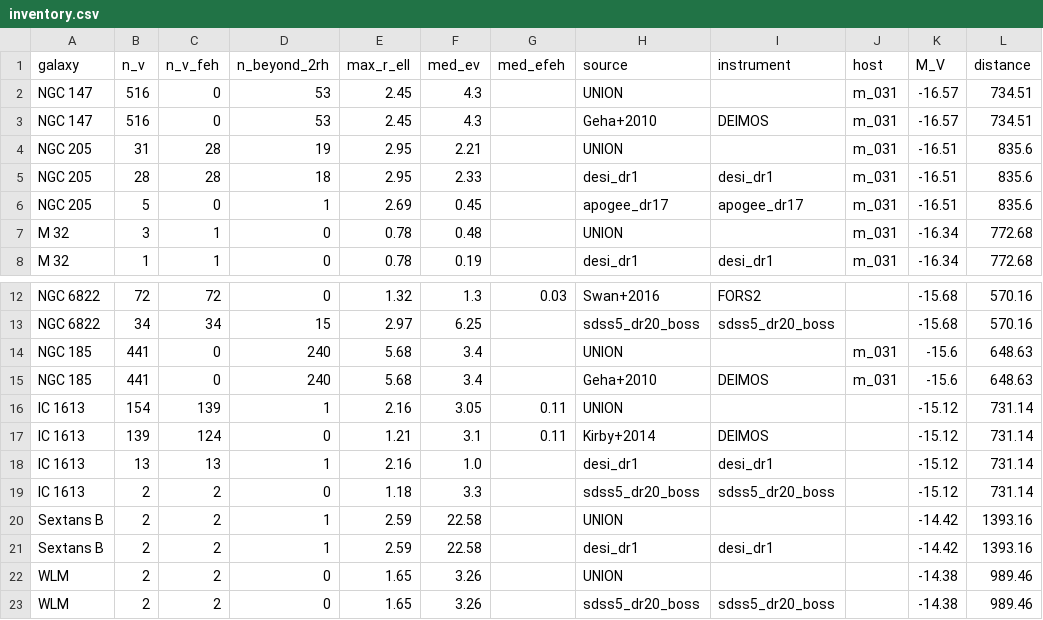
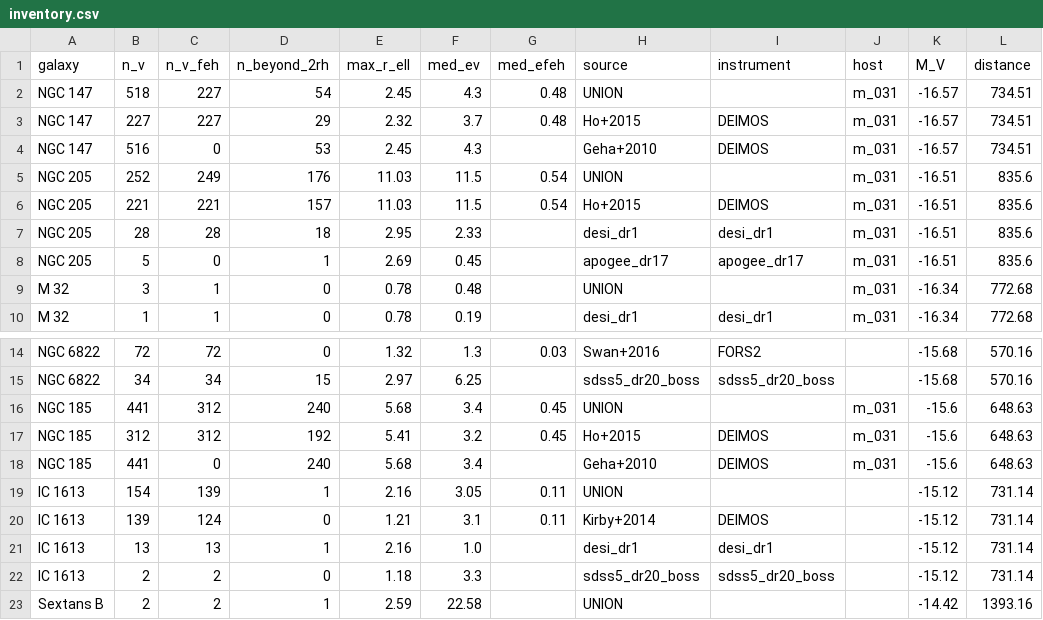
Before and after one commit to vasilybelokurov/old_disks, a CSV file: data/inventory.csv, drawn as a sheet; only a part is shown, gaps mark what is left out; the shorter side is filled out with more unchanged rows.

```diff
--- a/data/inventory.csv
+++ b/data/inventory.csv
@@ -1,5 +1,7 @@
 galaxy,n_v,n_v_feh,n_beyond_2rh,max_r_ell,med_ev,med_efeh,source,instrument,host,M_V,distance
-NGC 147,516,0,53,2.45,4.3,,UNION,,m_031,-16.57,734.51
+NGC 147,518,227,54,2.45,4.3,0.48,UNION,,m_031,-16.57,734.51
+NGC 147,227,227,29,2.32,3.7,0.48,Ho+2015,DEIMOS,m_031,-16.57,734.51
 NGC 147,516,0,53,2.45,4.3,,Geha+2010,DEIMOS,m_031,-16.57,734.51
-NGC 205,31,28,19,2.95,2.21,,UNION,,m_031,-16.51,835.6
+NGC 205,252,249,176,11.03,11.5,0.54,UNION,,m_031,-16.51,835.6
+NGC 205,221,221,157,11.03,11.5,0.54,Ho+2015,DEIMOS,m_031,-16.51,835.6
 NGC 205,28,28,18,2.95,2.33,,desi_dr1,desi_dr1,m_031,-16.51,835.6
@@ -13,3 +15,4 @@ NGC 6822,72,72,0,1.32,1.3,0.03,Swan+2016,FORS2,,-15.68,570.16
 NGC 6822,34,34,15,2.97,6.25,,sdss5_dr20_boss,sdss5_dr20_boss,,-15.68,570.16
-NGC 185,441,0,240,5.68,3.4,,UNION,,m_031,-15.6,648.63
+NGC 185,441,312,240,5.68,3.4,0.45,UNION,,m_031,-15.6,648.63
+NGC 185,312,312,192,5.41,3.2,0.45,Ho+2015,DEIMOS,m_031,-15.6,648.63
 NGC 185,441,0,240,5.68,3.4,,Geha+2010,DEIMOS,m_031,-15.6,648.63
```
Also changed, not shown: data/vizier_manifest.csv, 10 other files.
